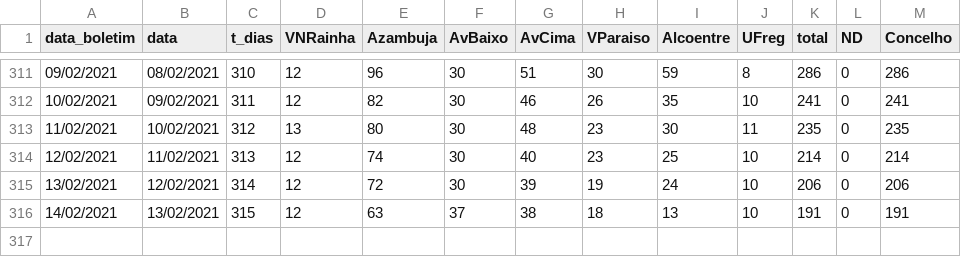
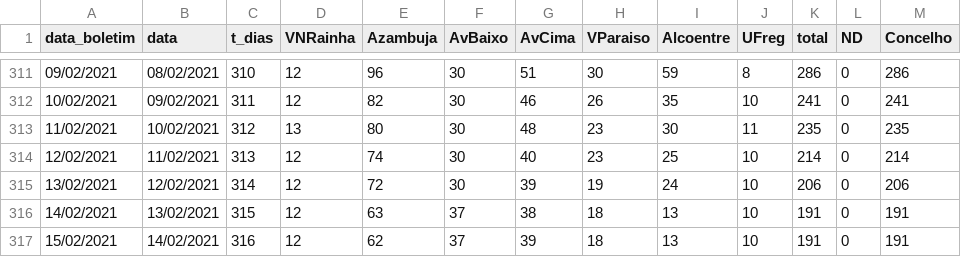
Before and after one commit to nephrops/covid19azambuja, a CSV file: dados_totais_covid_freg_azambuja.csv, drawn as a sheet; only a part is shown, gaps mark what is left out.

Commit message:
20210215

```diff
--- a/dados_totais_covid_freg_azambuja.csv
+++ b/dados_totais_covid_freg_azambuja.csv
@@ -316 +316,2 @@ data_boletim,data,t_dias,VNRainha,Azambuja,AvBaixo,AvCima,VParaiso,Alcoentre,UFr
 14/02/2021,13/02/2021,315,12,63,37,38,18,13,10,191,0,191
+15/02/2021,14/02/2021,316,12,62,37,39,18,13,10,191,0,191
```
